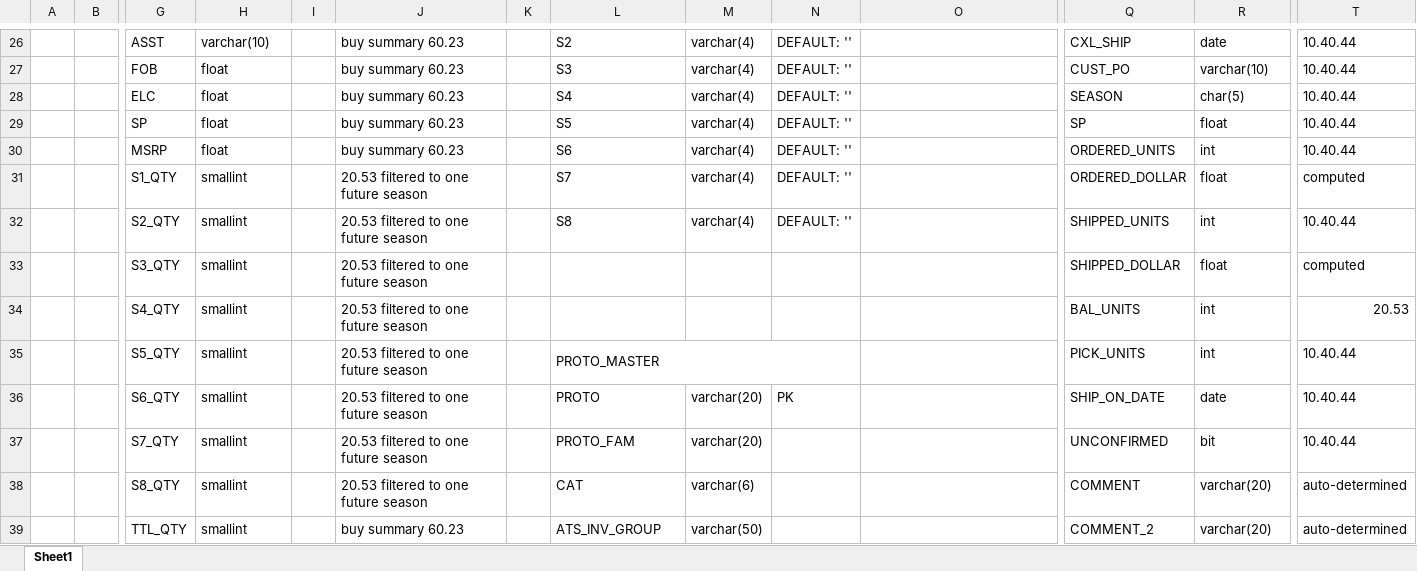
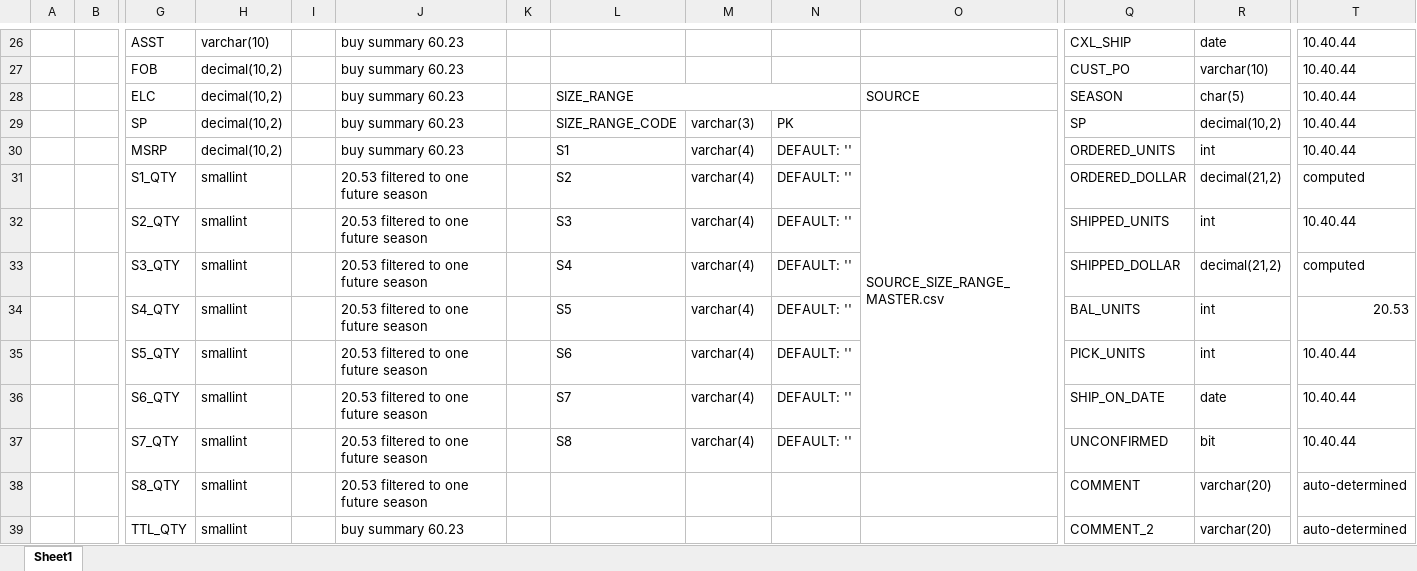
Before and after one commit to aweuniverse/RTX_DB, an Excel workbook: ER DIAGRAM.xlsx, sheet Sheet1, drawn as a sheet; only a part is shown, gaps mark what is left out; values as stored, in another font and other column widths than the file's, no cell formats; removed rows and columns are numbered as before the commit, all else as after; rows hold the shown columns only; the diff covers the shown part only; the diff names each change by its address in the sheet, - before the commit and + after, or states it on an @@ line.

Commit message:
Completed INV table; DO NOT USE Float

```diff
--- a/ER DIAGRAM.xlsx (sheet Sheet1)
+++ b/ER DIAGRAM.xlsx (sheet Sheet1)
-L26: S2
+L26: (empty)
-M26:M28: varchar(4)
+M26:M28: (empty)
-N26:N28: DEFAULT: ''
+N26:N28: (empty)
-H27:H28: float
+H27:H28: decimal(10,2)
-L27: S3
+L27: (empty)
-L28: S4
+L28: SIZE_RANGE
+L28:N28 merged
-O28: (empty)
+O28: SOURCE
-row 29:  |  | SP | float |  | buy summary 60.23 |  | S5 | varchar(4) | DEFAULT: '' |  | SP | float | 10.40.44
+row 29:  |  | SP | decimal(10,2) |  | buy summary 60.23 |  | SIZE_RANGE_CODE | varchar(3) | PK | SOURCE_SIZE_RANGE_MASTER.csv | SP | decimal(10,2) | 10.40.44
-H30: float
+H30: decimal(10,2)
-L30: S6
+L30: S1
-L31: S7
+L31: S2
-R31: float
+R31: decimal(21,2)
-L32: S8
+L32: S3
-L33: (empty)
+L33: S4
-M33:M35: (empty)
+M33:M35: varchar(4)
-N33:N35: (empty)
+N33:N35: DEFAULT: ''
-R33: float
+R33: decimal(21,2)
-L34: (empty)
+L34: S5
-L35: PROTO_MASTER
+L35: S6
-L35:N35 merged
-L36: PROTO
+L36: S7
-M36:M37: varchar(20)
+M36:M37: varchar(4)
-N36: PK
+N36: DEFAULT: ''
-L37: PROTO_FAM
+L37: S8
-N37: (empty)
+N37: DEFAULT: ''
-L38: CAT
+L38: (empty)
-M38: varchar(6)
+M38: (empty)
-L39: ATS_INV_GROUP
+L39: (empty)
-M39: varchar(50)
+M39: (empty)
```
Also changed, not shown: 3 added rows, 3 removed rows, 80 edited cells and merged cells elsewhere in this sheet, cell formats.
